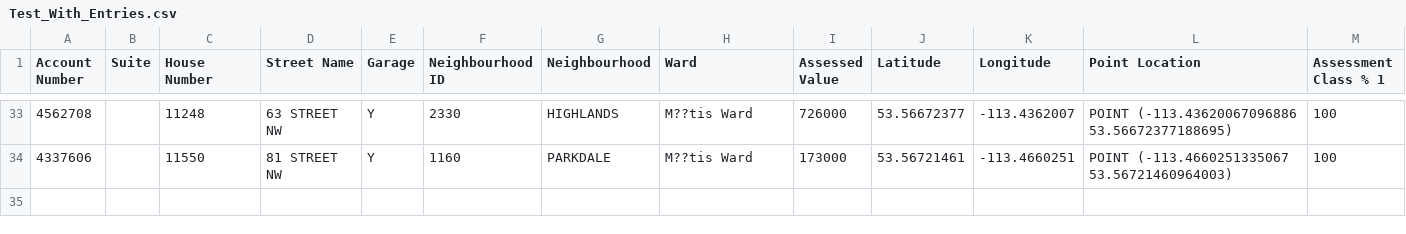
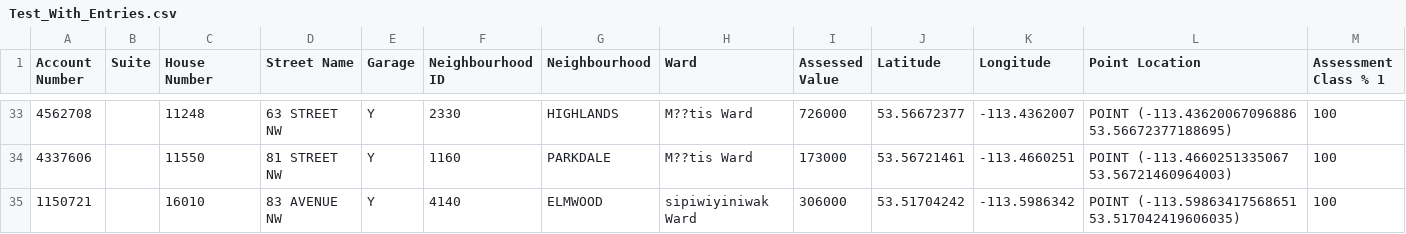
Before and after one commit to D-Woluschuk/CMPT305, a CSV file: Test_With_Entries.csv, drawn as a sheet; only a part is shown, gaps mark what is left out; rows hold the shown columns only; the diff names each change by its address in the sheet, - before the commit and + after, or states it on an @@ line.

Commit message:
Fully completed documentation and completed test cases

```diff
--- a/Test_With_Entries.csv
+++ b/Test_With_Entries.csv
+row 35: 1150721 |  | 16010 | 83 AVENUE NW | Y | 4140 | ELMWOOD | sipiwiyiniwak Ward | 306000 | 53.51704242 | -113.5986342 | POINT (-113.59863417568651 53.517042419606035) | 100
```
Also changed, not shown: 18 other files.
